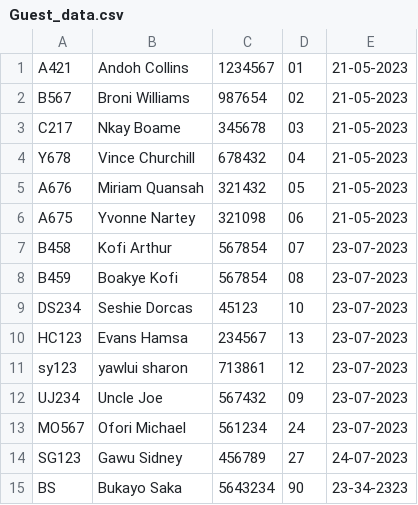
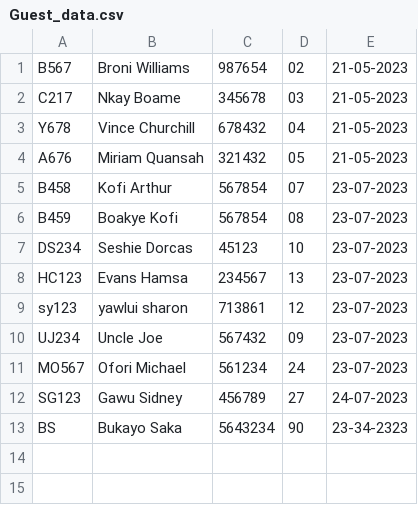
Before and after one commit to Iddrissmus/Hostel-Management-System, a CSV file: data/Guest_data.csv, drawn as a sheet; the diff names each change by its address in the sheet, - before the commit and + after, or states it on an @@ line.

Commit message:
testing issues with guest class to be resolved later

```diff
--- a/data/Guest_data.csv
+++ b/data/Guest_data.csv
-row 1: A421 | Andoh Collins | 1234567 | 01 | 21-05-2023
-row 6: A675 | Yvonne Nartey | 321098 | 06 | 21-05-2023
```
Also changed, not shown: 3 other files.
